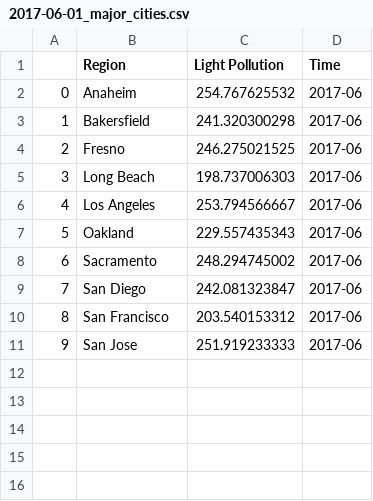
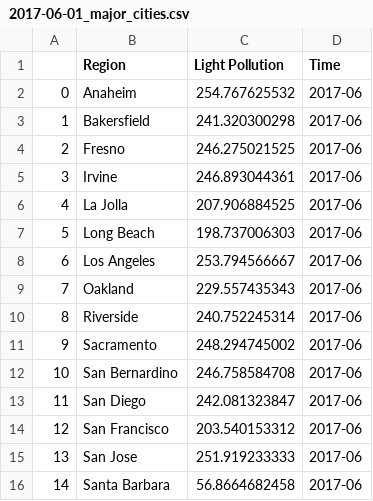
Before and after one commit to UCSD-ECE143-SP18-G18/night-flare, a CSV file: data/2017-06-01_major_cities.csv, drawn as a sheet; addresses are those after the commit; the diff names each change by its address in the sheet, - before the commit and + after, or states it on an @@ line.

```diff
--- a/data/2017-06-01_major_cities.csv
+++ b/data/2017-06-01_major_cities.csv
+row 5: 3 | Irvine | 246.893044361 | 2017-06
+row 6: 4 | La Jolla | 207.906884525 | 2017-06
@@ column A renumbered between rows 7 and 15 @@
+row 10: 8 | Riverside | 240.752245314 | 2017-06
+row 12: 10 | San Bernardino | 246.758584708 | 2017-06
+row 16: 14 | Santa Barbara | 56.8664682458 | 2017-06
```
Also changed, not shown: data/2017-01-01_major_cities.csv, data/2017-02-01_major_cities.csv, 15 other files.
